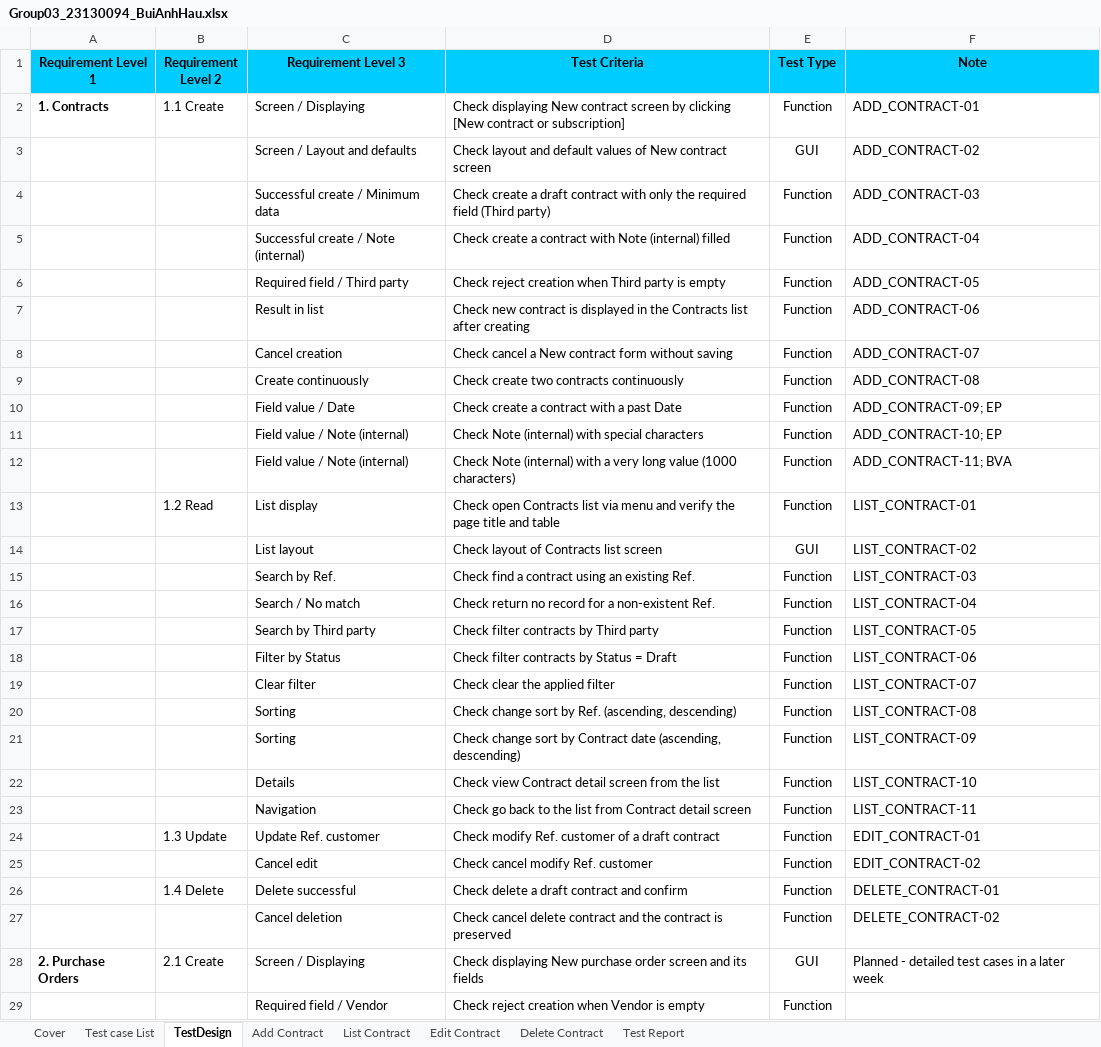
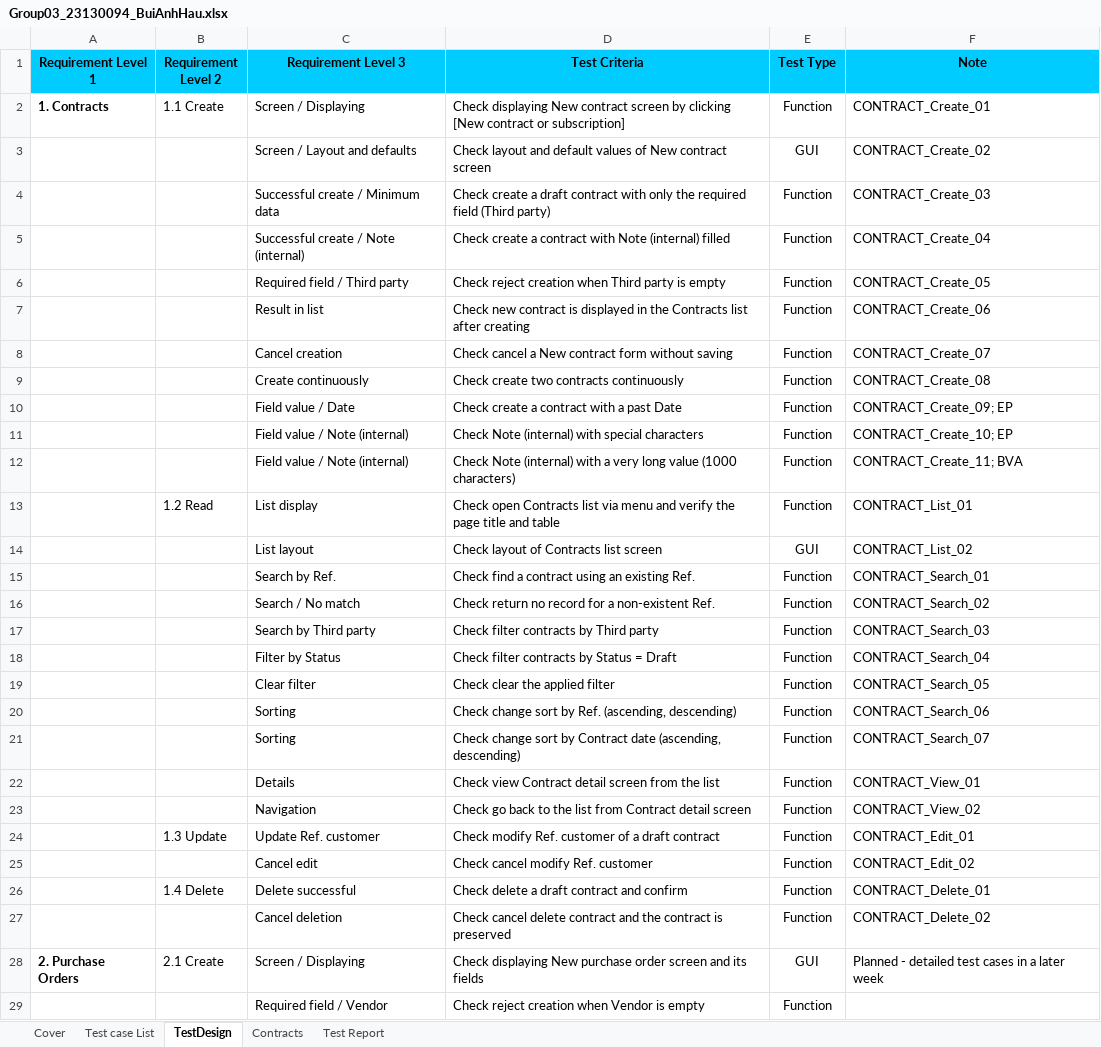
Before and after one commit to CrisDoDev/Group03_Dolibarr, an Excel workbook: Group03_23130094_BuiAnhHau.xlsx, sheet TestDesign, drawn as a sheet; only a part is shown; values as stored, in another font and other column widths than the file's, no borders; the diff names each change by its address in the sheet, - before the commit and + after, or states it on an @@ line.

Commit message:
Update Contracts test cases - 23130094

```diff
--- a/Group03_23130094_BuiAnhHau.xlsx (sheet TestDesign)
+++ b/Group03_23130094_BuiAnhHau.xlsx (sheet TestDesign)
-sheet tab: Add Contract
+sheet tab: Contracts
-sheet tab: List Contract
-sheet tab: Edit Contract
-sheet tab: Delete Contract
-F2 (Note): ADD_CONTRACT-01
+F2 (Note): CONTRACT_Create_01
-F3 (Note): ADD_CONTRACT-02
+F3 (Note): CONTRACT_Create_02
-F4 (Note): ADD_CONTRACT-03
+F4 (Note): CONTRACT_Create_03
-F5 (Note): ADD_CONTRACT-04
+F5 (Note): CONTRACT_Create_04
-F6 (Note): ADD_CONTRACT-05
+F6 (Note): CONTRACT_Create_05
-F7 (Note): ADD_CONTRACT-06
+F7 (Note): CONTRACT_Create_06
-F8 (Note): ADD_CONTRACT-07
+F8 (Note): CONTRACT_Create_07
-F9 (Note): ADD_CONTRACT-08
+F9 (Note): CONTRACT_Create_08
-F10 (Note): ADD_CONTRACT-09; EP
+F10 (Note): CONTRACT_Create_09; EP
-F11 (Note): ADD_CONTRACT-10; EP
+F11 (Note): CONTRACT_Create_10; EP
-F12 (Note): ADD_CONTRACT-11; BVA
+F12 (Note): CONTRACT_Create_11; BVA
-F13 (Note): LIST_CONTRACT-01
+F13 (Note): CONTRACT_List_01
-F14 (Note): LIST_CONTRACT-02
+F14 (Note): CONTRACT_List_02
-F15 (Note): LIST_CONTRACT-03
+F15 (Note): CONTRACT_Search_01
-F16 (Note): LIST_CONTRACT-04
+F16 (Note): CONTRACT_Search_02
-F17 (Note): LIST_CONTRACT-05
+F17 (Note): CONTRACT_Search_03
-F18 (Note): LIST_CONTRACT-06
+F18 (Note): CONTRACT_Search_04
-F19 (Note): LIST_CONTRACT-07
+F19 (Note): CONTRACT_Search_05
-F20 (Note): LIST_CONTRACT-08
+F20 (Note): CONTRACT_Search_06
-F21 (Note): LIST_CONTRACT-09
+F21 (Note): CONTRACT_Search_07
-F22 (Note): LIST_CONTRACT-10
+F22 (Note): CONTRACT_View_01
-F23 (Note): LIST_CONTRACT-11
+F23 (Note): CONTRACT_View_02
-F24 (Note): EDIT_CONTRACT-01
+F24 (Note): CONTRACT_Edit_01
-F25 (Note): EDIT_CONTRACT-02
+F25 (Note): CONTRACT_Edit_02
-F26 (Note): DELETE_CONTRACT-01
+F26 (Note): CONTRACT_Delete_01
-F27 (Note): DELETE_CONTRACT-02
+F27 (Note): CONTRACT_Delete_02
```
Also changed, not shown: sheet Contracts, sheet Test Report, sheet Test case List, formulas that keep their value.
